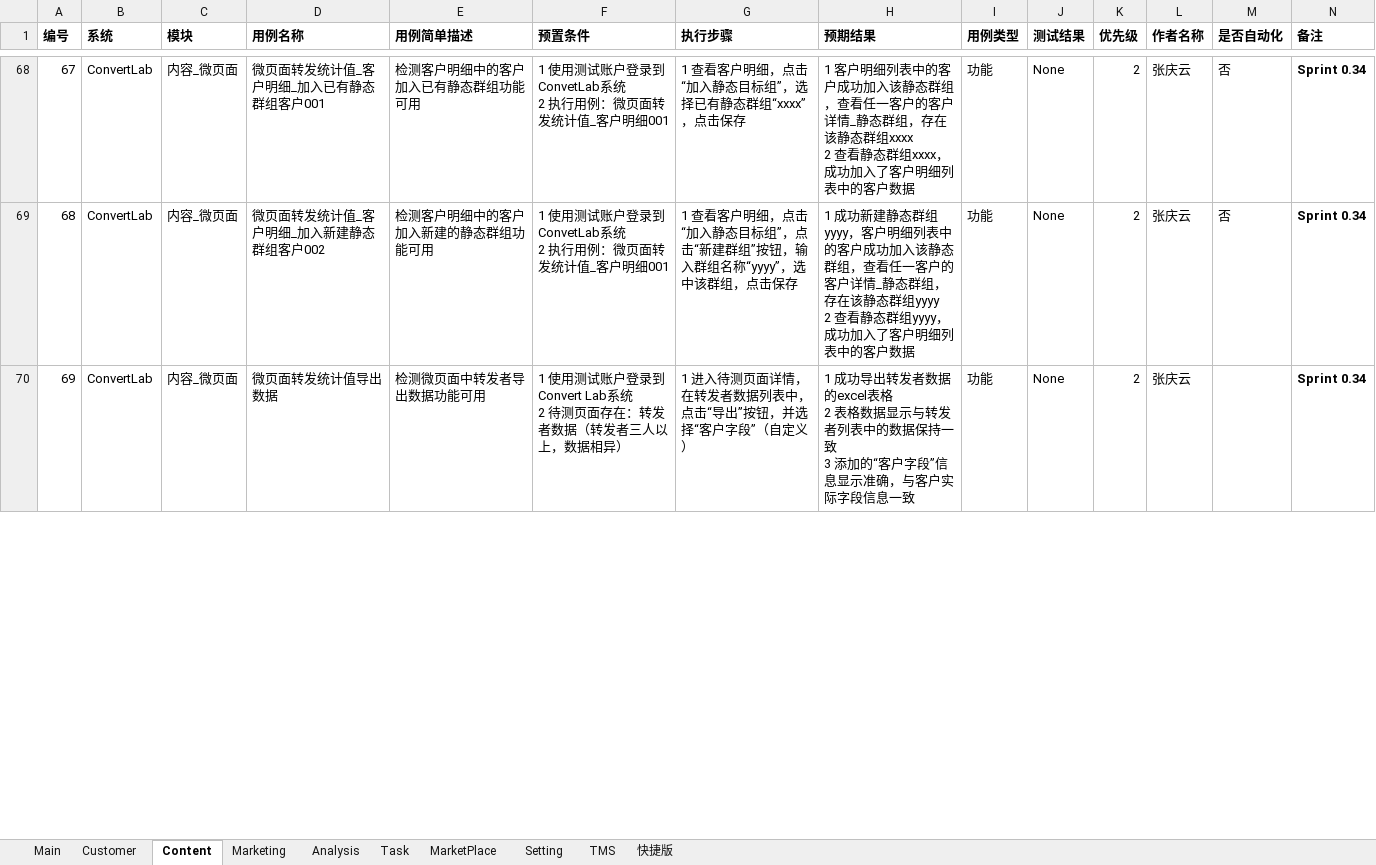
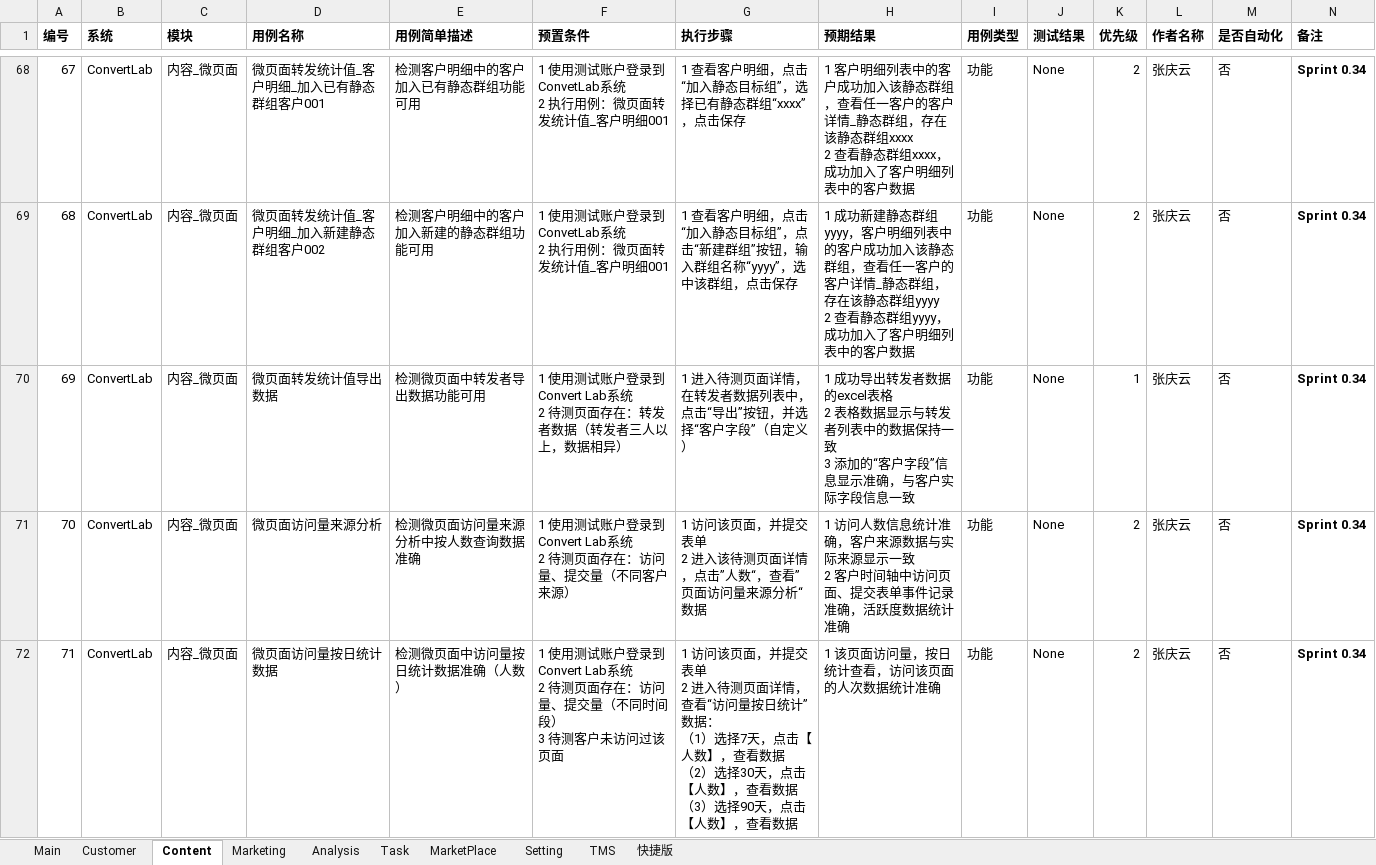
Before and after one commit to xsio/test, an Excel workbook: regression/testcase_ConverLab_all.xlsx, sheet Content, drawn as a sheet; only a part is shown, gaps mark what is left out; values as stored, in another font and other column widths than the file's, no borders; ↵ is a line break in a cell; the diff covers the shown part only; the diff names each change by its address in the sheet, - before the commit and + after, or states it on an @@ line.

Commit message:
add

```diff
--- a/regression/testcase_ConverLab_all.xlsx (sheet Content)
+++ b/regression/testcase_ConverLab_all.xlsx (sheet Content)
-K70 (优先级): 2
+K70 (优先级): 1
-M70 (是否自动化): (empty)
+M70 (是否自动化): 否
+row 71: 70 | ConvertLab | 内容_微页面 | 微页面访问量来源分析 | 检测微页面访问量来源分析中按人数查询数据准确 | 1 使用测试账户登录到Convert Lab系统 ↵ 2 待测页面存在：访问量、提交量（不同客户来源） | 1 访问该页面，并提交表单 ↵ 2 进入该待测页面详情，点击”人数“，查看”页面访问量来源分析“数据 | 1 访问人数信息统计准确，客户来源数据与实际来源显示一致 ↵ 2 客户时间轴中访问页面、提交表单事件记录准确，活跃度数据统计准确 | 功能 | None | 2 | 张庆云 | 否 | Sprint 0.34
+row 72: 71 | ConvertLab | 内容_微页面 | 微页面访问量按日统计数据 | 检测微页面中访问量按日统计数据准确（人数） | 1 使用测试账户登录到Convert Lab系统 ↵ 2 待测页面存在：访问量、提交量（不同时间段） ↵ 3 待测客户未访问过该页面 | 1 访问该页面，并提交表单 ↵ 2 进入待测页面详情，查看“访问量按日统计”数据： ↵ （1）选择7天，点击【人数】，查看数据 ↵ （2）选择30天，点击【人数】，查看数据 ↵ （3）选择90天，点击【人数】，查看数据 | 1 该页面访问量，按日统计查看，访问该页面的人次数据统计准确 | 功能 | None | 2 | 张庆云 | 否 | Sprint 0.34
```
Also changed, not shown: 1 added row and row numbers in column A elsewhere in this sheet, sheet Analysis.
